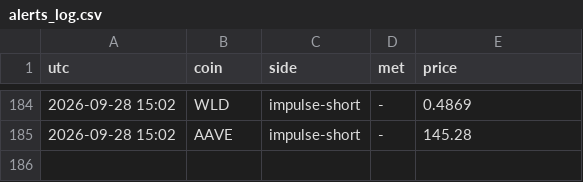
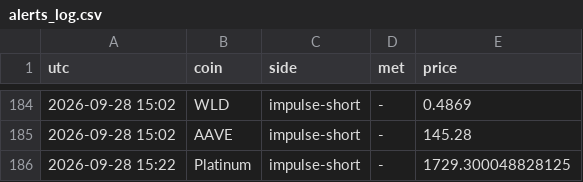
Before and after one commit to pleeb756/Setup-grader-alerts-, a CSV file: alerts_log.csv, drawn as a sheet; only a part is shown, gaps mark what is left out; the diff names each change by its address in the sheet, - before the commit and + after, or states it on an @@ line.

Commit message:
Update alert state

```diff
--- a/alerts_log.csv
+++ b/alerts_log.csv
+row 186: 2026-09-28 15:22 | Platinum | impulse-short | - | 1729.300048828125
```
Also changed, not shown: 2 other files.
